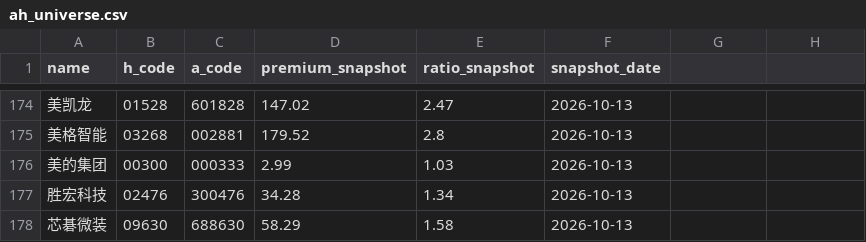
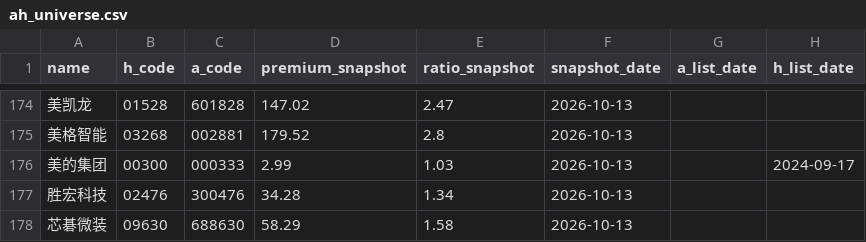
Before and after one commit to hantrleko/ah-pairs-dashboard, a CSV file: data/ah_universe.csv, drawn as a sheet; only a part is shown, gaps mark what is left out; the diff names each change by its address in the sheet, - before the commit and + after, or states it on an @@ line.

```diff
--- a/data/ah_universe.csv
+++ b/data/ah_universe.csv
-G1: (empty)
+G1: a_list_date
-H1: (empty)
+H1: h_list_date
-H176 (h_list_date): (empty)
+H176 (h_list_date): 2024-09-17
```
Also changed, not shown: 24 other files.
